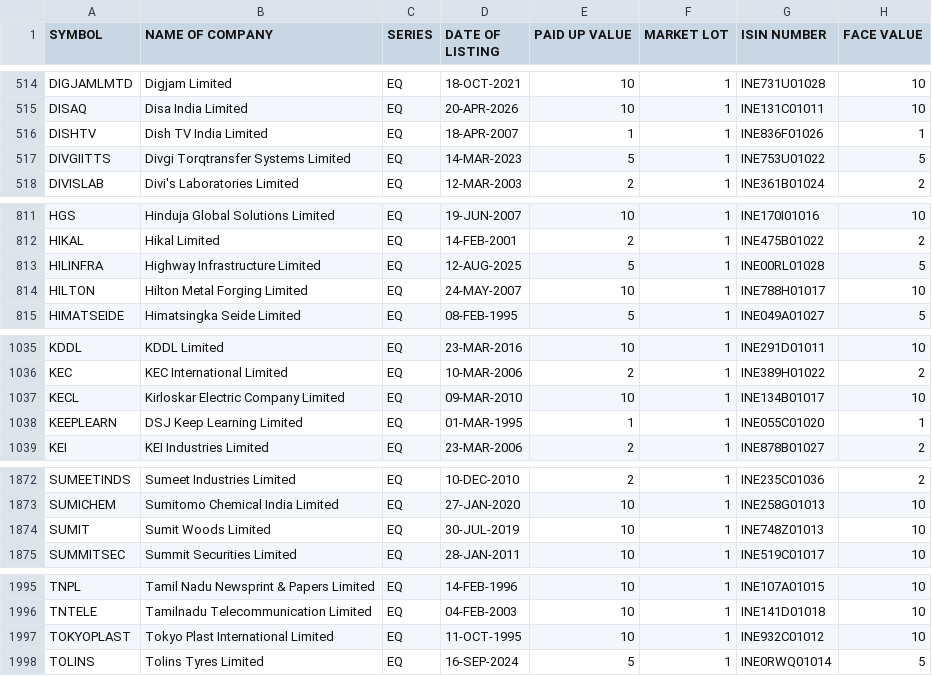
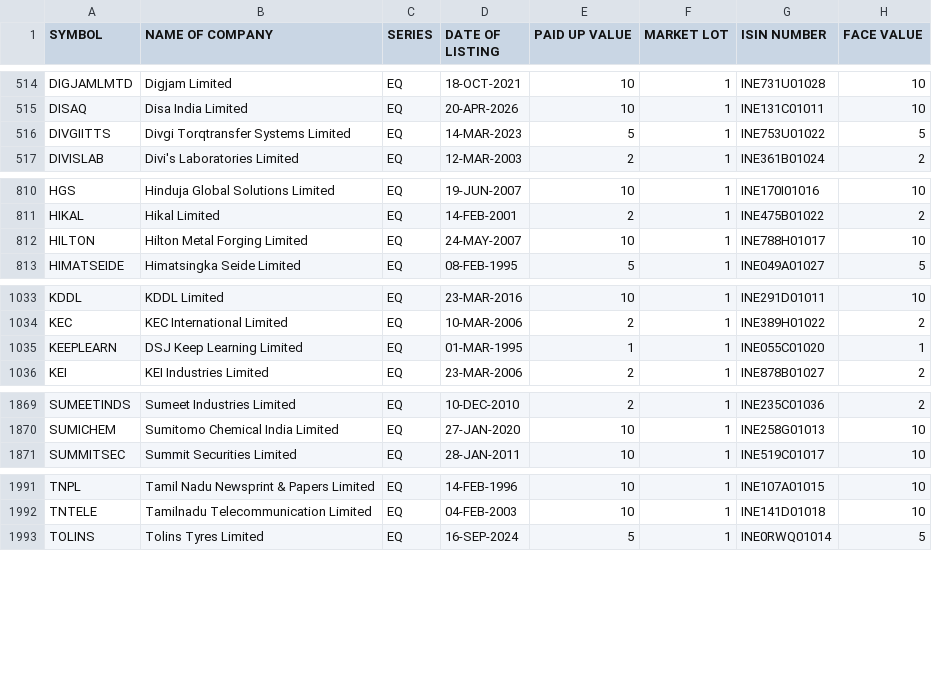
Before and after one commit to prayan2702/Streamlit_Momn_v13_Cached_DB, a CSV file: EQUITY_L.csv, drawn as a sheet; only a part is shown, gaps mark what is left out.

```diff
--- a/EQUITY_L.csv
+++ b/EQUITY_L.csv
@@ -515,3 +515,2 @@ DIGJAMLMTD,Digjam Limited,EQ,18-OCT-2021,10,1,INE731U01028,10
 DISAQ,Disa India Limited,EQ,20-APR-2026,10,1,INE131C01011,10
-DISHTV,Dish TV India Limited,EQ,18-APR-2007,1,1,INE836F01026,1
 DIVGIITTS,Divgi Torqtransfer Systems Limited,EQ,14-MAR-2023,5,1,INE753U01022,5
@@ -812,3 +811,2 @@ HGS,Hinduja Global Solutions Limited,EQ,19-JUN-2007,10,1,INE170I01016,10
 HIKAL,Hikal Limited,EQ,14-FEB-2001,2,1,INE475B01022,2
-HILINFRA,Highway Infrastructure Limited,EQ,12-AUG-2025,5,1,INE00RL01028,5
 HILTON,Hilton Metal Forging Limited,EQ,24-MAY-2007,10,1,INE788H01017,10
@@ -1036,3 +1034,2 @@ KDDL,KDDL Limited,EQ,23-MAR-2016,10,1,INE291D01011,10
 KEC,KEC International Limited,EQ,10-MAR-2006,2,1,INE389H01022,2
-KECL,Kirloskar Electric Company Limited,EQ,09-MAR-2010,10,1,INE134B01017,10
 KEEPLEARN,DSJ Keep Learning Limited,EQ,01-MAR-1995,1,1,INE055C01020,1
@@ -1873,3 +1870,2 @@ SUMEETINDS,Sumeet Industries Limited,EQ,10-DEC-2010,2,1,INE235C01036,2
 SUMICHEM,Sumitomo Chemical India Limited,EQ,27-JAN-2020,10,1,INE258G01013,10
-SUMIT,Sumit Woods Limited,EQ,30-JUL-2019,10,1,INE748Z01013,10
 SUMMITSEC,Summit Securities Limited,EQ,28-JAN-2011,10,1,INE519C01017,10
@@ -1996,3 +1992,2 @@ TNPL,Tamil Nadu Newsprint & Papers Limited,EQ,14-FEB-1996,10,1,INE107A01015,10
 TNTELE,Tamilnadu Telecommunication Limited,EQ,04-FEB-2003,10,1,INE141D01018,10
-TOKYOPLAST,Tokyo Plast International Limited,EQ,11-OCT-1995,10,1,INE932C01012,10
 TOLINS,Tolins Tyres Limited,EQ,16-SEP-2024,5,1,INE0RWQ01014,5
```
